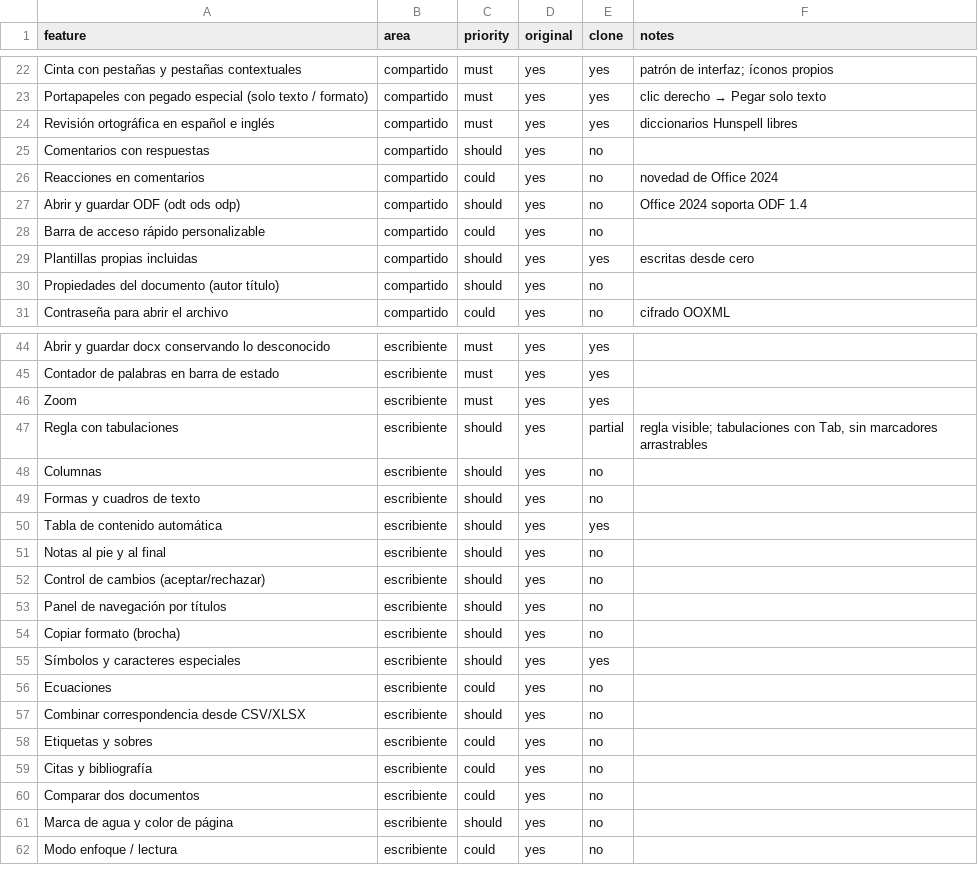
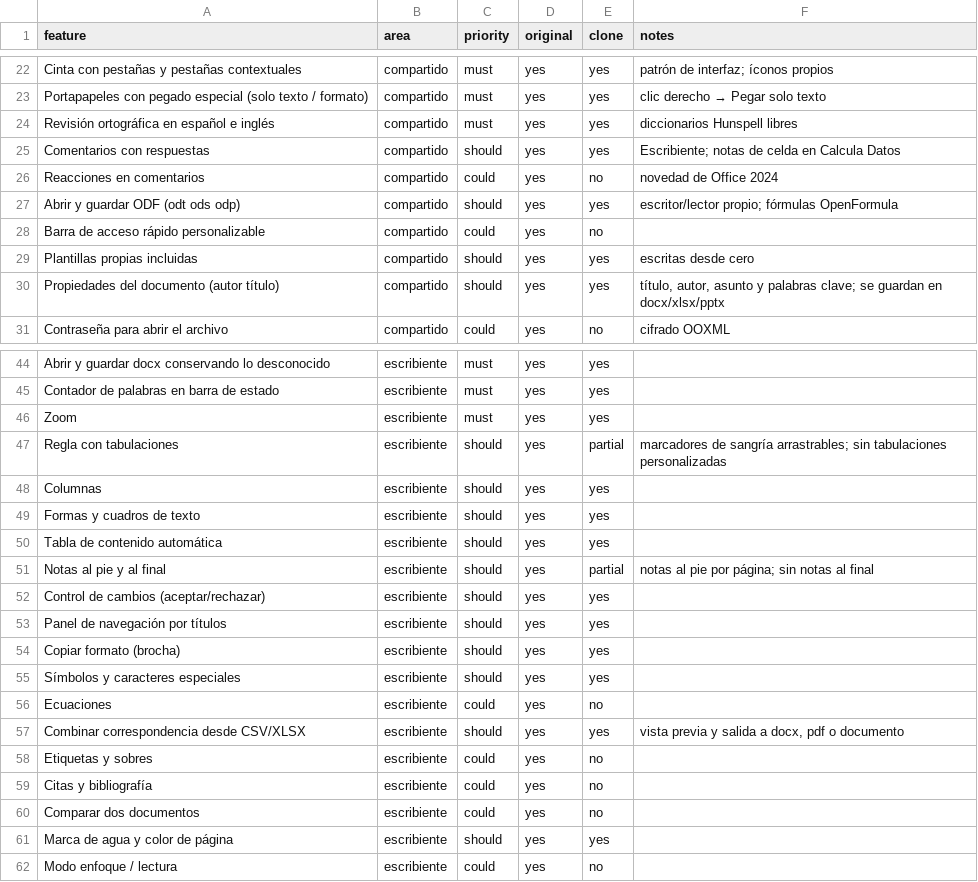
Before and after one commit to chago2850-blip/Mi-Oficina-MX, a CSV file: replica/features.csv, drawn as a sheet; only a part is shown, gaps mark what is left out; the diff covers the shown part only.

```diff
--- a/replica/features.csv
+++ b/replica/features.csv
@@ -24,8 +24,8 @@ Portapapeles con pegado especial (solo texto / formato),compartido,must,yes,yes,
 Revisión ortográfica en español e inglés,compartido,must,yes,yes,diccionarios Hunspell libres
-Comentarios con respuestas,compartido,should,yes,no,
+Comentarios con respuestas,compartido,should,yes,yes,Escribiente; notas de celda en Calcula Datos
 Reacciones en comentarios,compartido,could,yes,no,novedad de Office 2024
-Abrir y guardar ODF (odt ods odp),compartido,should,yes,no,Office 2024 soporta ODF 1.4
+Abrir y guardar ODF (odt ods odp),compartido,should,yes,yes,escritor/lector propio; fórmulas OpenFormula
 Barra de acceso rápido personalizable,compartido,could,yes,no,
 Plantillas propias incluidas,compartido,should,yes,yes,escritas desde cero
-Propiedades del documento (autor título),compartido,should,yes,no,
+Propiedades del documento (autor título),compartido,should,yes,yes,"título, autor, asunto y palabras clave; se guardan en docx/xlsx/pptx"
 Contraseña para abrir el archivo,compartido,could,yes,no,cifrado OOXML
@@ -46,13 +46,13 @@ Contador de palabras en barra de estado,escribiente,must,yes,yes,
 Zoom,escribiente,must,yes,yes,
-Regla con tabulaciones,escribiente,should,yes,partial,"regla visible; tabulaciones con Tab, sin marcadores arrastrables"
-Columnas,escribiente,should,yes,no,
-Formas y cuadros de texto,escribiente,should,yes,no,
+Regla con tabulaciones,escribiente,should,yes,partial,marcadores de sangría arrastrables; sin tabulaciones personalizadas
+Columnas,escribiente,should,yes,yes,
+Formas y cuadros de texto,escribiente,should,yes,yes,
 Tabla de contenido automática,escribiente,should,yes,yes,
-Notas al pie y al final,escribiente,should,yes,no,
-Control de cambios (aceptar/rechazar),escribiente,should,yes,no,
-Panel de navegación por títulos,escribiente,should,yes,no,
-Copiar formato (brocha),escribiente,should,yes,no,
+Notas al pie y al final,escribiente,should,yes,partial,notas al pie por página; sin notas al final
+Control de cambios (aceptar/rechazar),escribiente,should,yes,yes,
+Panel de navegación por títulos,escribiente,should,yes,yes,
+Copiar formato (brocha),escribiente,should,yes,yes,
 Símbolos y caracteres especiales,escribiente,should,yes,yes,
 Ecuaciones,escribiente,could,yes,no,
-Combinar correspondencia desde CSV/XLSX,escribiente,should,yes,no,
+Combinar correspondencia desde CSV/XLSX,escribiente,should,yes,yes,"vista previa y salida a docx, pdf o documento"
 Etiquetas y sobres,escribiente,could,yes,no,
@@ -60,3 +60,3 @@ Citas y bibliografía,escribiente,could,yes,no,
 Comparar dos documentos,escribiente,could,yes,no,
-Marca de agua y color de página,escribiente,should,yes,no,
+Marca de agua y color de página,escribiente,should,yes,yes,
 Modo enfoque / lectura,escribiente,could,yes,no,
```
Also changed, not shown: 34 edited cells elsewhere in this file, 44 other files.
